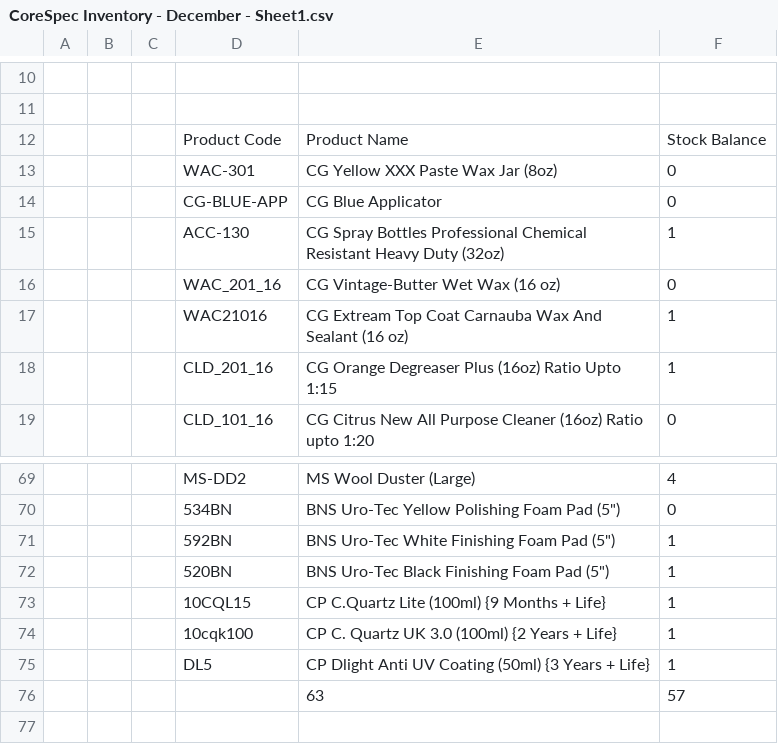
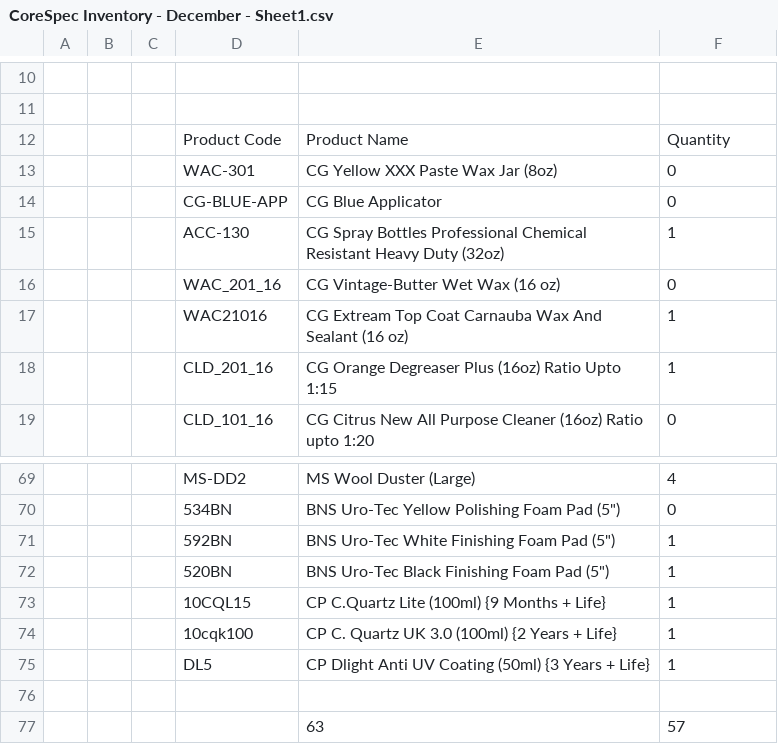
Before and after one commit to silentsigma99/CoreSpec-Inventory-Management-v2, a CSV file: CoreSpec Inventory - December - Sheet1.csv, drawn as a sheet; only a part is shown, gaps mark what is left out.

Commit message:
Update inventory format and add quantity column

```diff
--- a/CoreSpec Inventory - December - Sheet1.csv
+++ b/CoreSpec Inventory - December - Sheet1.csv
@@ -11,3 +11,3 @@
 ,,,,,
-,,,Product Code,Product Name,Stock Balance
+,,,Product Code,Product Name,Quantity
 ,,,WAC-301,CG Yellow XXX Paste Wax Jar (8oz),0
@@ -75,2 +75,3 @@
 ,,,DL5,CP Dlight Anti UV Coating (50ml) {3 Years + Life},1
+
 ,,,,63,57
```
